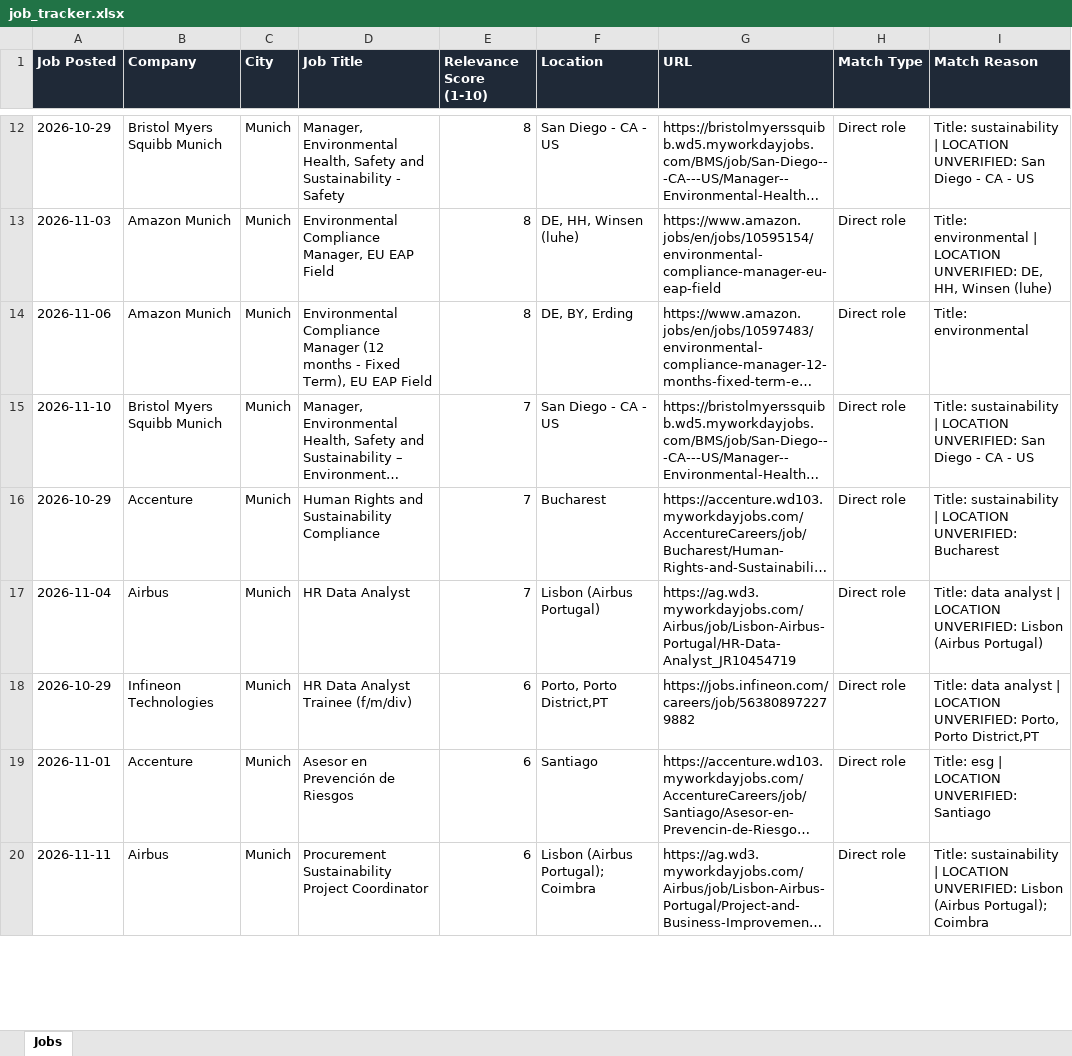
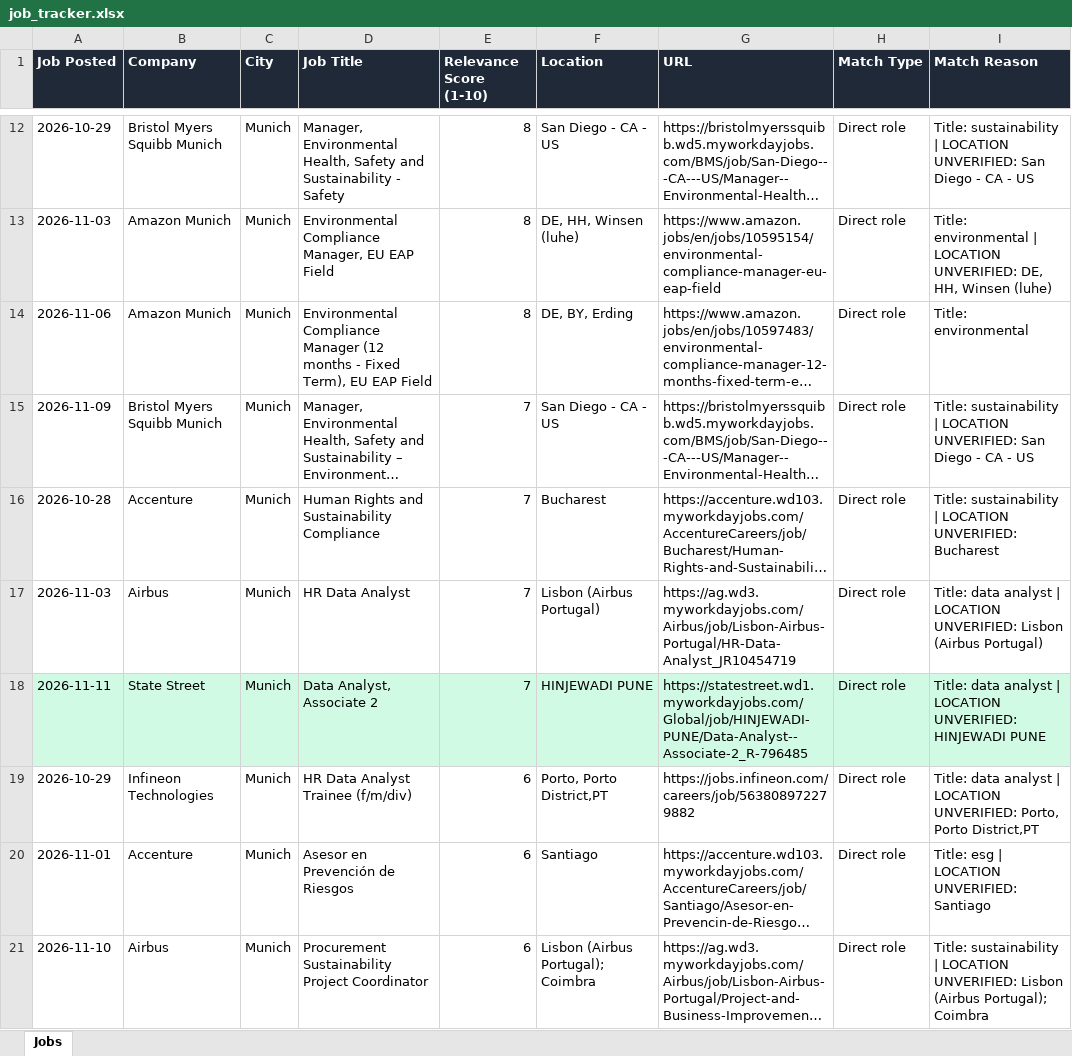
Before and after one commit to ifeellikeadev/Sustainabilityyy, an Excel workbook: data/job_tracker.xlsx, sheet Jobs, drawn as a sheet; only a part is shown, gaps mark what is left out; long unchanged cells end in …; values as stored, in another font and other column widths than the file's, no borders; addresses are those after the commit; the diff covers the shown part only; the diff names each change by its address in the sheet, - before the commit and + after, or states it on an @@ line.

```diff
--- a/data/job_tracker.xlsx (sheet Jobs)
+++ b/data/job_tracker.xlsx (sheet Jobs)
-A15 (Job Posted): 2026-11-10
+A15 (Job Posted): 2026-11-09
-A16 (Job Posted): 2026-10-29
+A16 (Job Posted): 2026-10-28
-A17 (Job Posted): 2026-11-04
+A17 (Job Posted): 2026-11-03
+row 18: 2026-11-11 | State Street | Munich | Data Analyst, Associate 2 | 7 | HINJEWADI PUNE | https://statestreet.wd1.myworkdayjobs.com/Global/job/HINJEWADI-PUNE/Data-Analyst--Associate-2_R-796485 | Direct role | Title: data analyst | LOCATION UNVERIFIED: HINJEWADI PUNE
-A21 (Job Posted): 2026-11-11
+A21 (Job Posted): 2026-11-10
```
Also changed, not shown: 17 edited cells elsewhere in this sheet, 4 other files.
